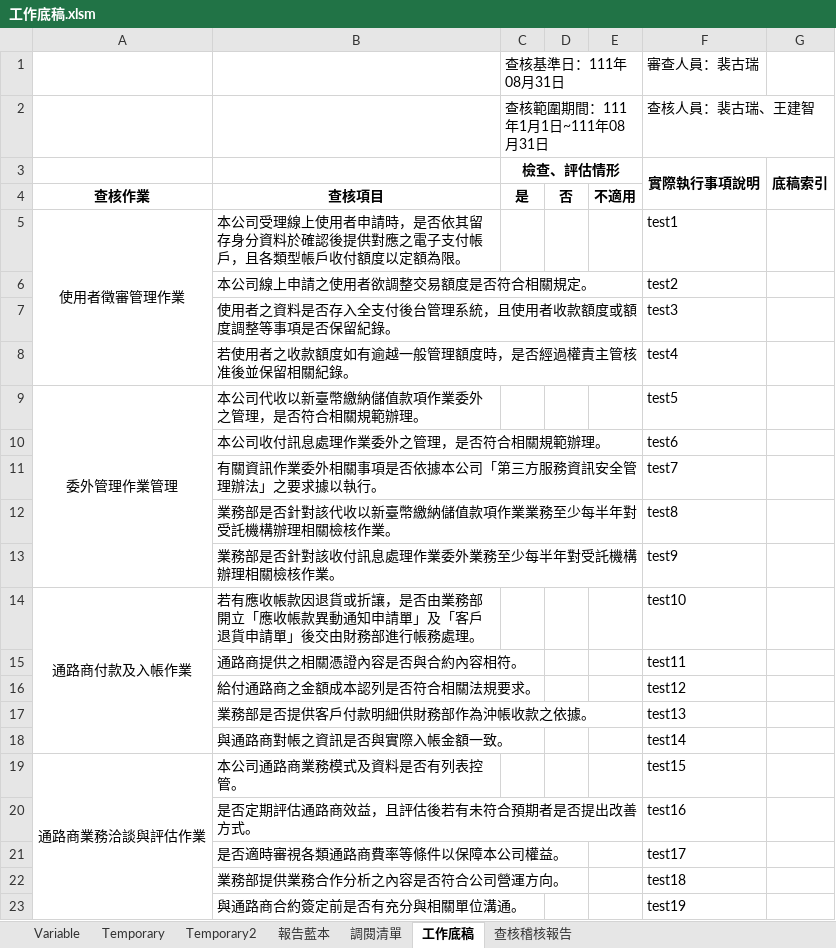
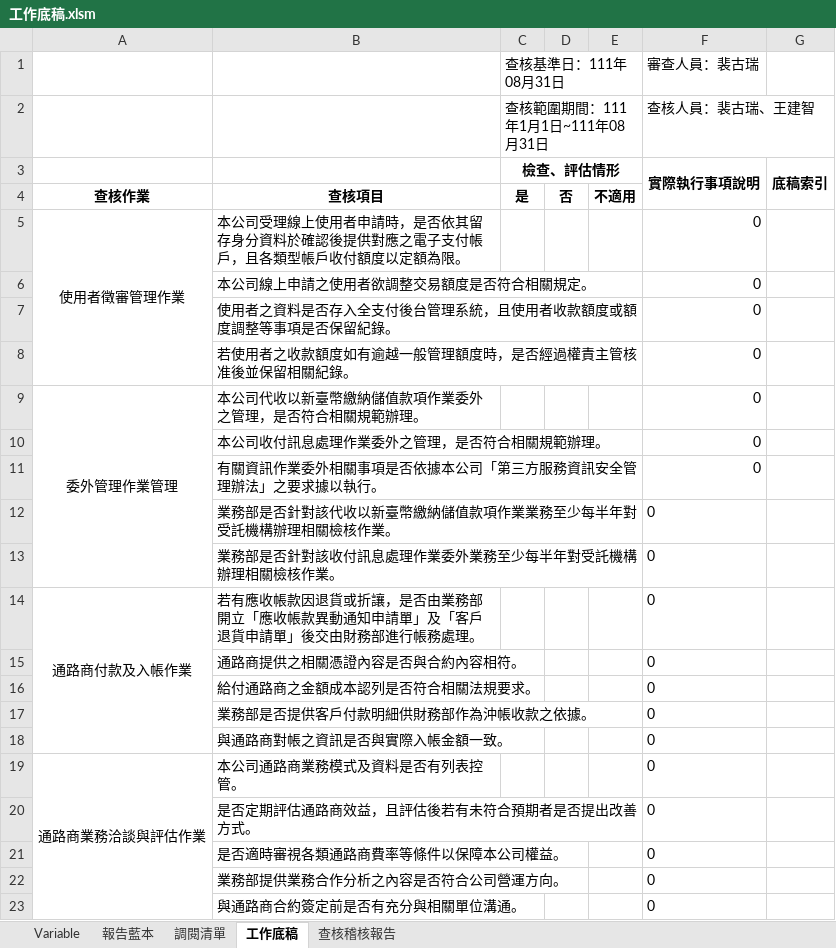
Before and after one commit to Jang-jhih/Audit_RPA, an Excel workbook: 1.底稿自動化/2.自動化底稿/工作底稿.xlsm, sheet 工作底稿, drawn as a sheet; values as stored, in another font and other column widths than the file's, no borders; the diff names each change by its address in the sheet, - before the commit and + after, or states it on an @@ line.

```diff
--- a/1.底稿自動化/2.自動化底稿/工作底稿.xlsm (sheet 工作底稿)
+++ b/1.底稿自動化/2.自動化底稿/工作底稿.xlsm (sheet 工作底稿)
@@ sheet tab hidden: Temporary @@
@@ sheet tab hidden: Temporary2 @@
-F5 (審查人員：裴古瑞): test1
+F5 (審查人員：裴古瑞): 0
-F6 (審查人員：裴古瑞): test2
+F6 (審查人員：裴古瑞): 0
-F7 (審查人員：裴古瑞): test3
+F7 (審查人員：裴古瑞): 0
-F8 (審查人員：裴古瑞): test4
+F8 (審查人員：裴古瑞): 0
-F9 (審查人員：裴古瑞): test5
+F9 (審查人員：裴古瑞): 0
-F10 (審查人員：裴古瑞): test6
+F10 (審查人員：裴古瑞): 0
-F11 (審查人員：裴古瑞): test7
+F11 (審查人員：裴古瑞): 0
-F12 (審查人員：裴古瑞): test8
+F12 (審查人員：裴古瑞): 0
-F13 (審查人員：裴古瑞): test9
+F13 (審查人員：裴古瑞): 0
-F14 (審查人員：裴古瑞): test10
+F14 (審查人員：裴古瑞): 0
-F15 (審查人員：裴古瑞): test11
+F15 (審查人員：裴古瑞): 0
-F16 (審查人員：裴古瑞): test12
+F16 (審查人員：裴古瑞): 0
-F17 (審查人員：裴古瑞): test13
+F17 (審查人員：裴古瑞): 0
-F18 (審查人員：裴古瑞): test14
+F18 (審查人員：裴古瑞): 0
-F19 (審查人員：裴古瑞): test15
+F19 (審查人員：裴古瑞): 0
-F20 (審查人員：裴古瑞): test16
+F20 (審查人員：裴古瑞): 0
-F21 (審查人員：裴古瑞): test17
+F21 (審查人員：裴古瑞): 0
-F22 (審查人員：裴古瑞): test18
+F22 (審查人員：裴古瑞): 0
-F23 (審查人員：裴古瑞): test19
+F23 (審查人員：裴古瑞): 0
```
Also changed, not shown: sheet 報告藍本, sheet 查核稽核報告, sheet Variable, hidden cells, 2 other files.
